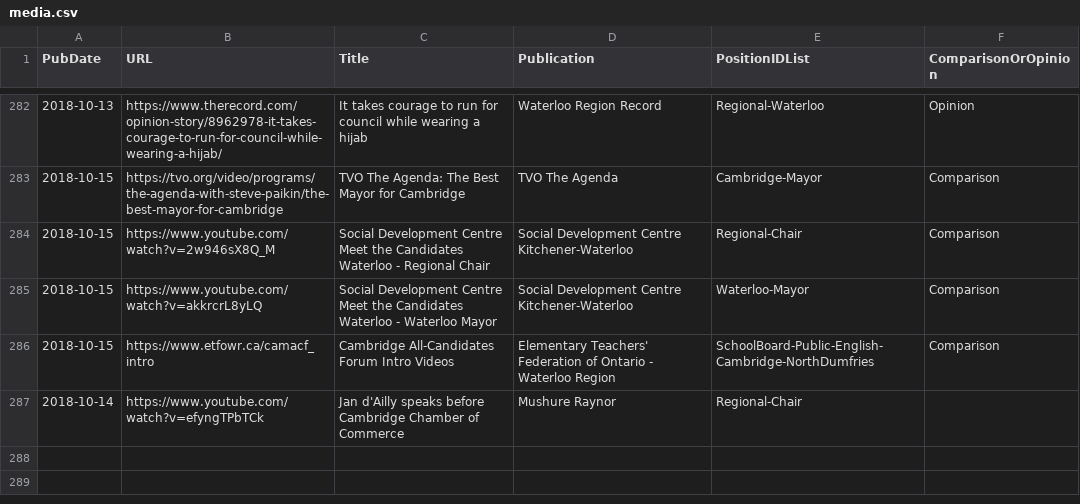
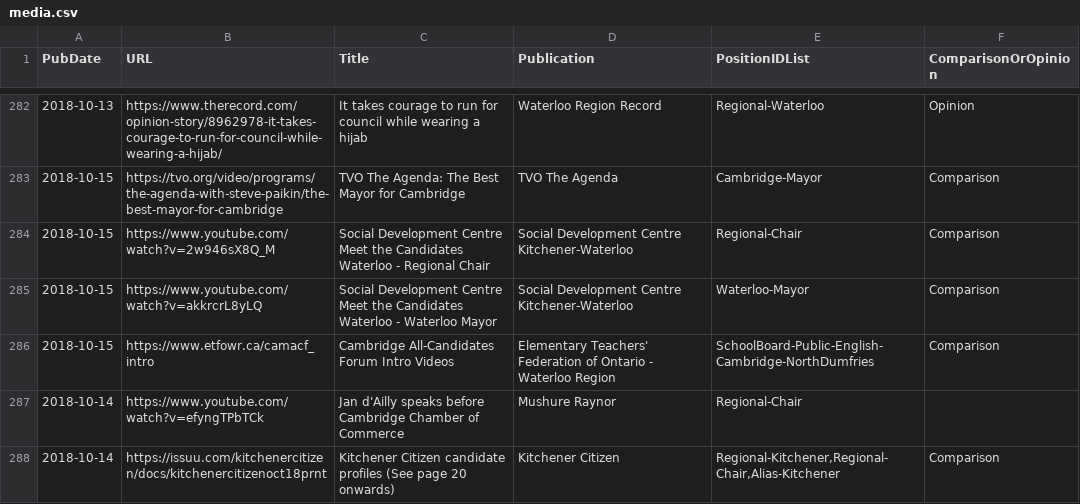
Before and after one commit to s-kennedy/wr-votes, a CSV file: _data/sync/media.csv, drawn as a sheet; only a part is shown, gaps mark what is left out; the diff names each change by its address in the sheet, - before the commit and + after, or states it on an @@ line.

Commit message:
Add Kitchener Citizen profiles

```diff
--- a/_data/sync/media.csv
+++ b/_data/sync/media.csv
+row 288: 2018-10-14 | https://issuu.com/kitchenercitizen/docs/kitchenercitizenoct18prnt | Kitchener Citizen candidate profiles (See page 20 onwards) | Kitchener Citizen | Regional-Kitchener,Regional-Chair,Alias-Kitchener | Comparison
```
